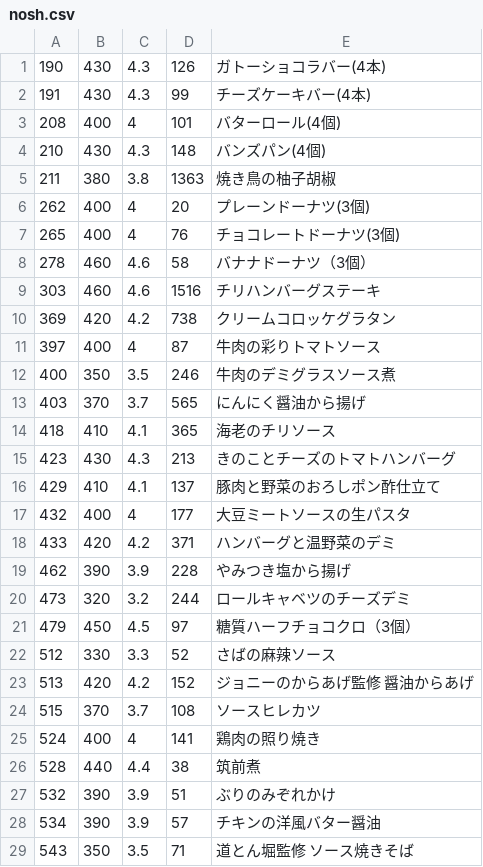
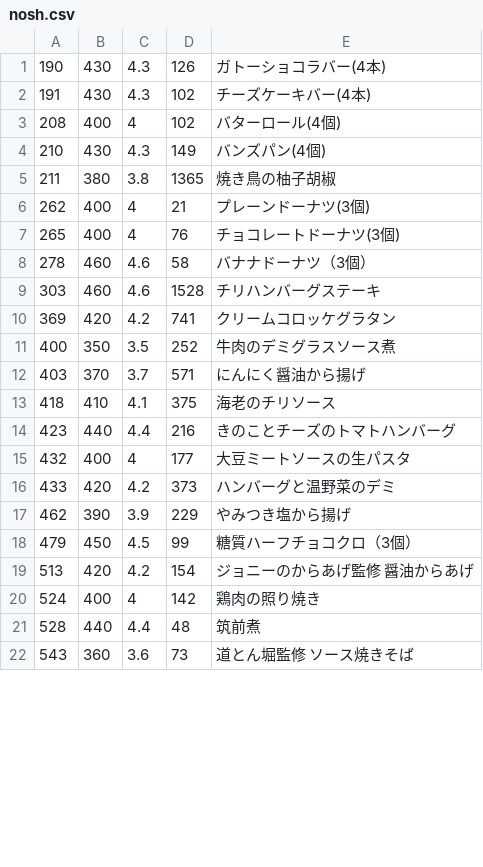
Before and after one commit to s-kono/nosh-review, a CSV file: nosh.csv, drawn as a sheet; only a part is shown; the diff covers the shown part only.

```diff
--- a/nosh.csv
+++ b/nosh.csv
@@ -1,29 +1,22 @@
 190,430,4.3,126,ガトーショコラバー(4本)
-191,430,4.3,99,チーズケーキバー(4本)
-208,400,4,101,バターロール(4個)
-210,430,4.3,148,バンズパン(4個)
-211,380,3.8,1363,焼き鳥の柚子胡椒
-262,400,4,20,プレーンドーナツ(3個)
+191,430,4.3,102,チーズケーキバー(4本)
+208,400,4,102,バターロール(4個)
+210,430,4.3,149,バンズパン(4個)
+211,380,3.8,1365,焼き鳥の柚子胡椒
+262,400,4,21,プレーンドーナツ(3個)
 265,400,4,76,チョコレートドーナツ(3個)
 278,460,4.6,58,バナナドーナツ（3個）
-303,460,4.6,1516,チリハンバーグステーキ
-369,420,4.2,738,クリームコロッケグラタン
-397,400,4,87,牛肉の彩りトマトソース
-400,350,3.5,246,牛肉のデミグラスソース煮
-403,370,3.7,565,にんにく醤油から揚げ
-418,410,4.1,365,海老のチリソース
-423,430,4.3,213,きのことチーズのトマトハンバーグ
-429,410,4.1,137,豚肉と野菜のおろしポン酢仕立て
+303,460,4.6,1528,チリハンバーグステーキ
+369,420,4.2,741,クリームコロッケグラタン
+400,350,3.5,252,牛肉のデミグラスソース煮
+403,370,3.7,571,にんにく醤油から揚げ
+418,410,4.1,375,海老のチリソース
+423,440,4.4,216,きのことチーズのトマトハンバーグ
 432,400,4,177,大豆ミートソースの生パスタ
-433,420,4.2,371,ハンバーグと温野菜のデミ
-462,390,3.9,228,やみつき塩から揚げ
-473,320,3.2,244,ロールキャベツのチーズデミ
-479,450,4.5,97,糖質ハーフチョコクロ（3個）
-512,330,3.3,52,さばの麻辣ソース
-513,420,4.2,152,ジョニーのからあげ監修　醤油からあげ
-515,370,3.7,108,ソースヒレカツ
-524,400,4,141,鶏肉の照り焼き
-528,440,4.4,38,筑前煮
-532,390,3.9,51,ぶりのみぞれかけ
-534,390,3.9,57,チキンの洋風バター醤油
-543,350,3.5,71,道とん堀監修　ソース焼きそば
+433,420,4.2,373,ハンバーグと温野菜のデミ
+462,390,3.9,229,やみつき塩から揚げ
+479,450,4.5,99,糖質ハーフチョコクロ（3個）
+513,420,4.2,154,ジョニーのからあげ監修　醤油からあげ
+524,400,4,142,鶏肉の照り焼き
+528,440,4.4,48,筑前煮
+543,360,3.6,73,道とん堀監修　ソース焼きそば
```
Also changed, not shown: 4 added rows, 10 removed rows and 58 edited cells elsewhere in this file, 1 other file.
